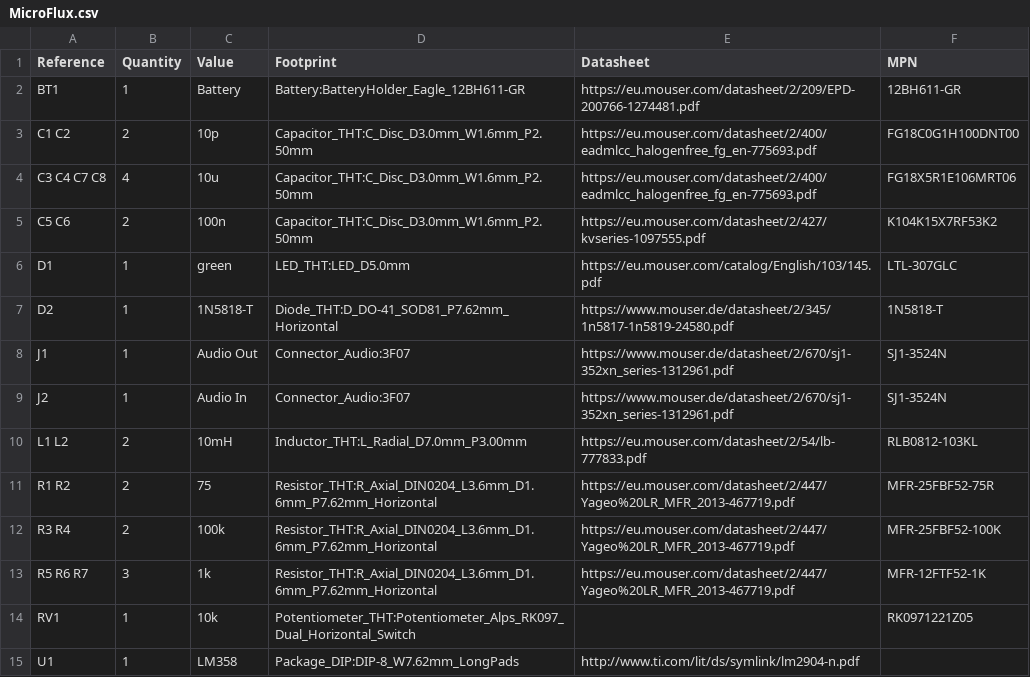
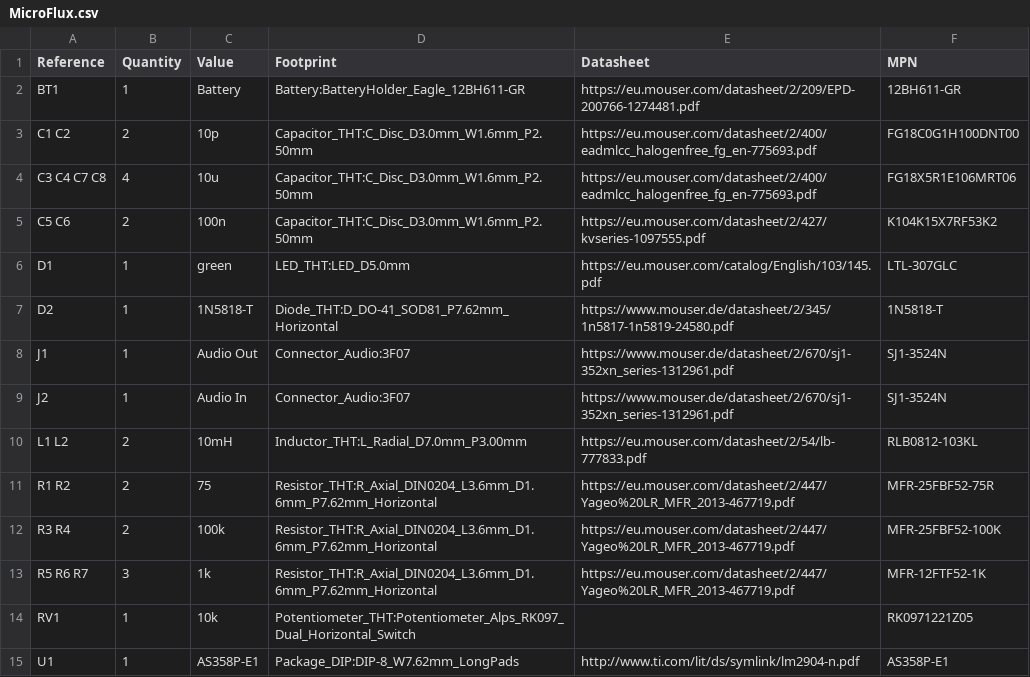
Before and after one commit to FOSHSolderKits/MicroFlux, a CSV file: MicroFlux/MicroFlux.csv, drawn as a sheet.

```diff
--- a/MicroFlux/MicroFlux.csv
+++ b/MicroFlux/MicroFlux.csv
@@ -14,2 +14,2 @@ R5 R6 R7 ,3,"1k","Resistor_THT:R_Axial_DIN0204_L3.6mm_D1.6mm_P7.62mm_Horizontal"
 RV1 ,1,"10k","Potentiometer_THT:Potentiometer_Alps_RK097_Dual_Horizontal_Switch","","RK0971221Z05"
-U1 ,1,"LM358","Package_DIP:DIP-8_W7.62mm_LongPads","http://www.ti.com/lit/ds/symlink/lm2904-n.pdf"
+U1 ,1,"AS358P-E1","Package_DIP:DIP-8_W7.62mm_LongPads","http://www.ti.com/lit/ds/symlink/lm2904-n.pdf","AS358P-E1"
```
Also changed, not shown: 3 other files.
